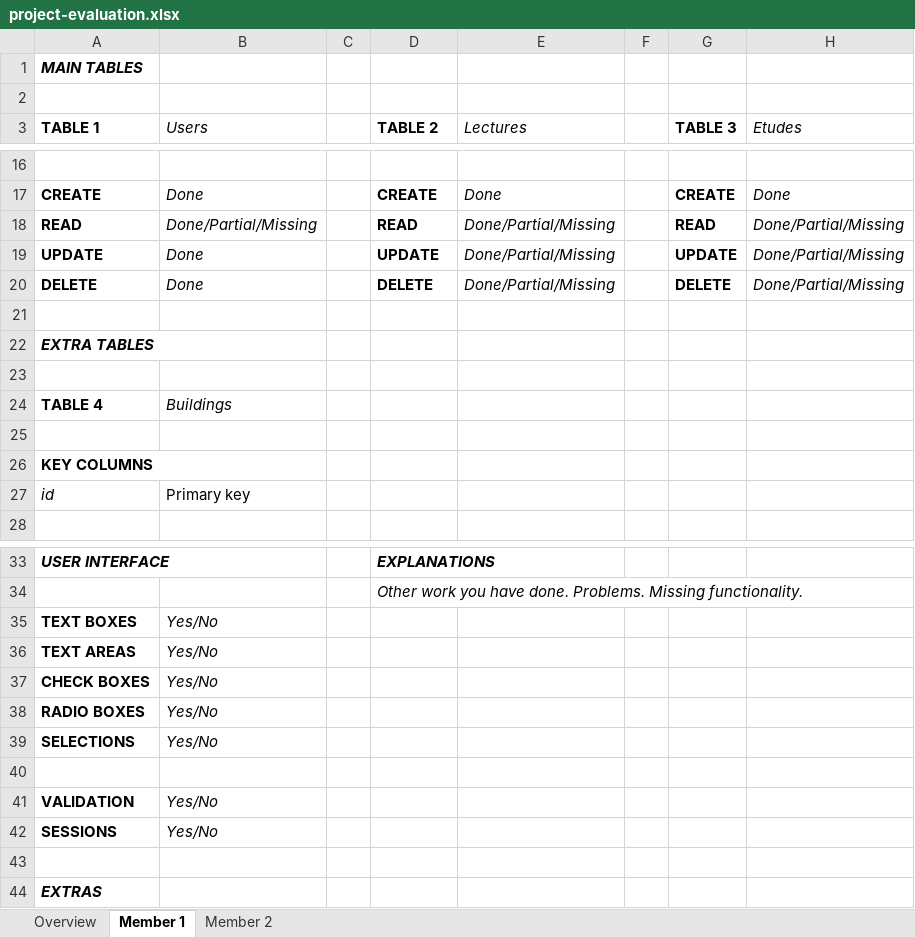
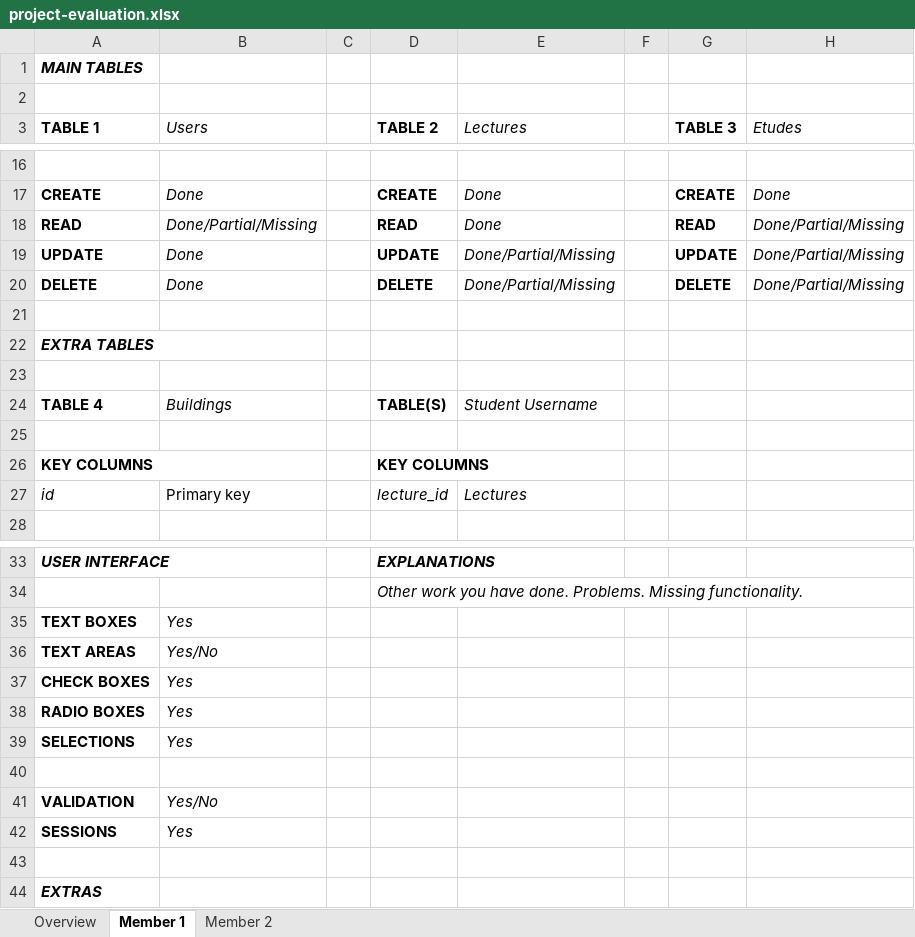
Before and after one commit to furkankamer/itucsdb1932, an Excel workbook: project-evaluation.xlsx, sheet Member 1, drawn as a sheet; only a part is shown, gaps mark what is left out; values as stored, in another font and other column widths than the file's, no borders; the diff names each change by its address in the sheet, - before the commit and + after, or states it on an @@ line.

Commit message:
lecture registry and schedule

```diff
--- a/project-evaluation.xlsx (sheet Member 1)
+++ b/project-evaluation.xlsx (sheet Member 1)
-E18 (Lectures): Done/Partial/Missing
+E18 (Lectures): Done
-D24 (TABLE 2): (empty)
+D24 (TABLE 2): TABLE(S)
-E24 (Lectures): (empty)
+E24 (Lectures): Student Username
-D26 (TABLE 2): (empty)
+D26 (TABLE 2): KEY COLUMNS
-D27 (TABLE 2): (empty)
+D27 (TABLE 2): lecture_id
-E27 (Lectures): (empty)
+E27 (Lectures): Lectures
-B35 (Users): Yes/No
+B35 (Users): Yes
-B37:B39 (Users): Yes/No
+B37:B39 (Users): Yes
-B42 (Users): Yes/No
+B42 (Users): Yes
```
Also changed, not shown: 4 other files.
